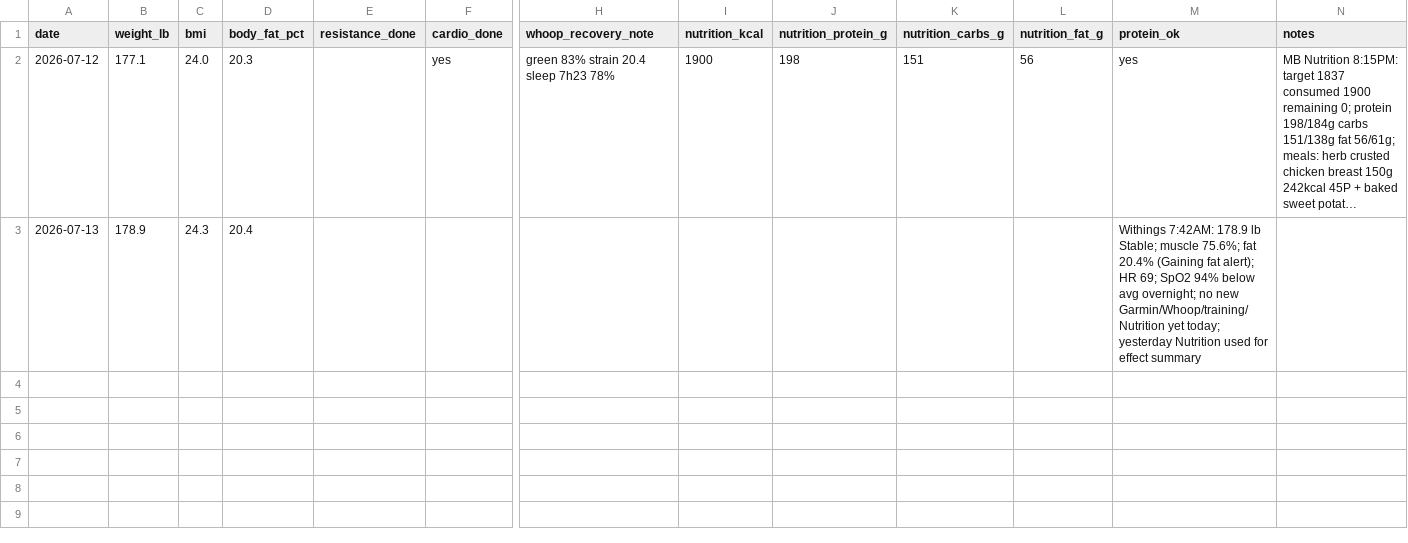
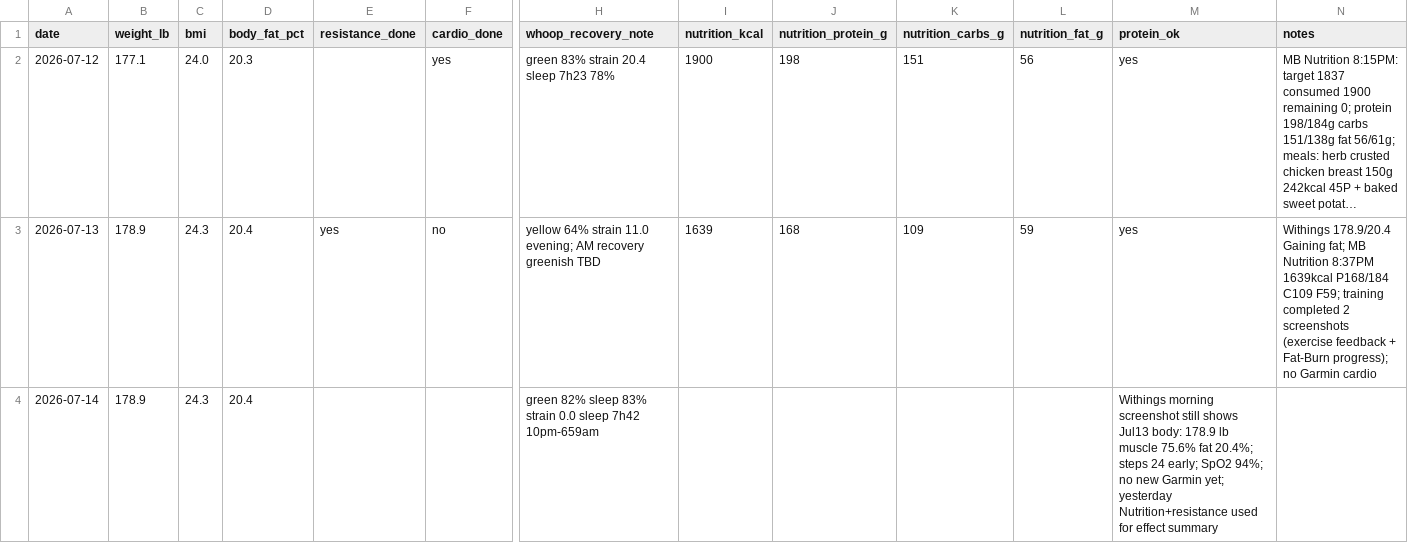
Before and after one commit to pwyw000/Fat_burn_2026_summer, a CSV file: logs/daily_log.csv, drawn as a sheet; only a part is shown, gaps mark what is left out; long unchanged cells end in …; rows hold the shown columns only; the diff names each change by its address in the sheet, - before the commit and + after, or states it on an @@ line.

```diff
--- a/logs/daily_log.csv
+++ b/logs/daily_log.csv
-E3 (resistance_done): (empty)
+E3 (resistance_done): yes
-F3 (cardio_done): (empty)
+F3 (cardio_done): no
-H3 (whoop_recovery_note): (empty)
+H3 (whoop_recovery_note): yellow 64% strain 11.0 evening; AM recovery greenish TBD
-I3 (nutrition_kcal): (empty)
+I3 (nutrition_kcal): 1639
-J3 (nutrition_protein_g): (empty)
+J3 (nutrition_protein_g): 168
-K3 (nutrition_carbs_g): (empty)
+K3 (nutrition_carbs_g): 109
-L3 (nutrition_fat_g): (empty)
+L3 (nutrition_fat_g): 59
-M3 (protein_ok): Withings 7:42AM: 178.9 lb Stable; muscle 75.6%; fat 20.4% (Gaining fat alert); HR 69; SpO2 94% below avg overnight; no new Garmin/Whoop/training/Nutrition yet today; yesterday Nutrition used for effect summary
+M3 (protein_ok): yes
-N3 (notes): (empty)
+N3 (notes): Withings 178.9/20.4 Gaining fat; MB Nutrition 8:37PM 1639kcal P168/184 C109 F59; training completed 2 screenshots (exercise feedback + Fat-Burn progress); no Garmin cardio
+row 4: 2026-07-14 | 178.9 | 24.3 | 20.4 |  |  | green 82% sleep 83% strain 0.0 sleep 7h42 10pm-659am |  |  |  |  | Withings morning screenshot still shows Jul13 body: 178.9 lb muscle 75.6% fat 20.4%; steps 24 early; SpO2 94%; no new Garmin yet; yesterday Nutrition+resistance used for effect summary
```
Also changed, not shown: 7 other files.
